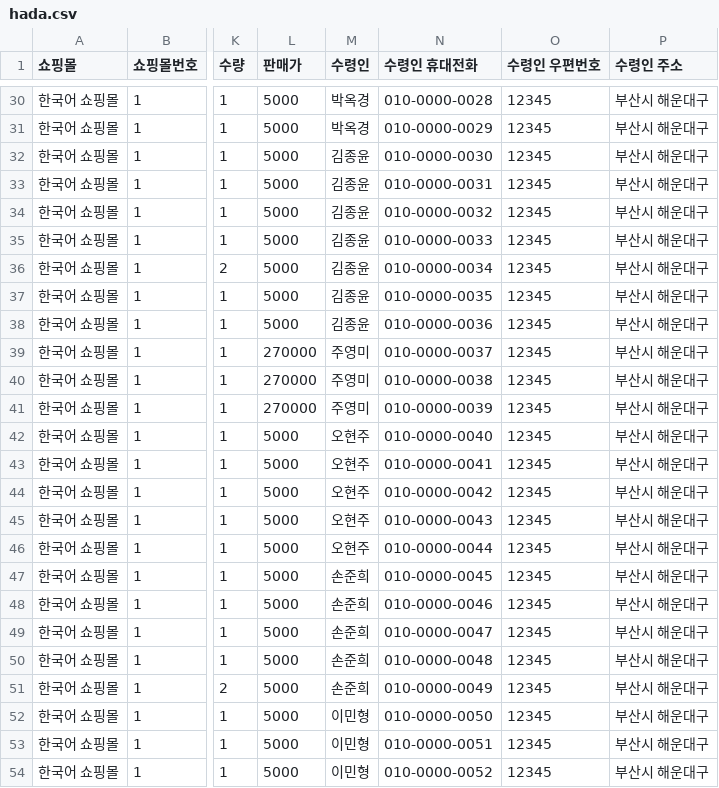
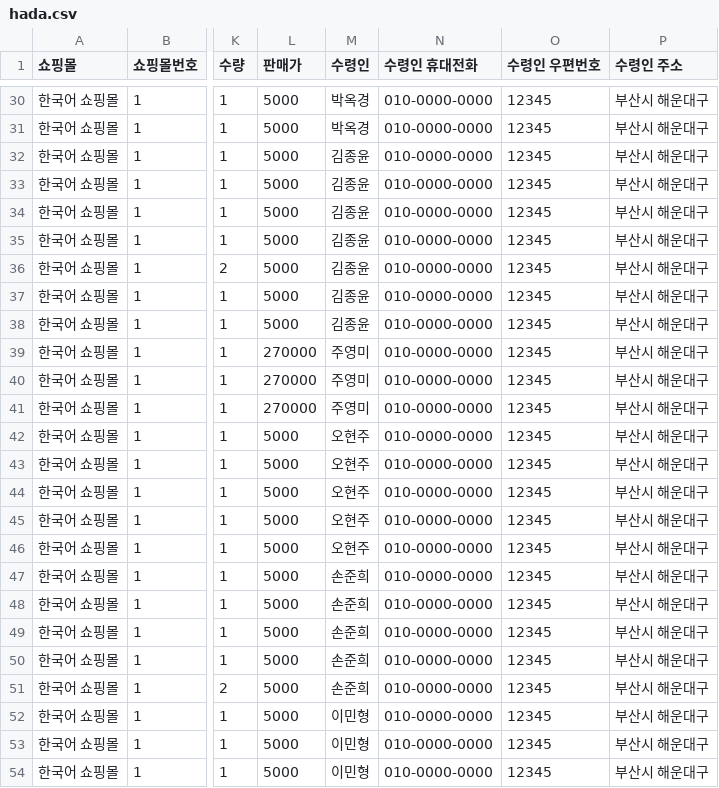
Before and after one commit to siisat/practice, a CSV file: hada.csv, drawn as a sheet; only a part is shown, gaps mark what is left out; the diff covers the shown part only; the diff names each change by its address in the sheet, - before the commit and + after, or states it on an @@ line.

```diff
--- a/hada.csv
+++ b/hada.csv
-N30 (수령인 휴대전화): 010-0000-0028
+N30 (수령인 휴대전화): 010-0000-0000
-N31 (수령인 휴대전화): 010-0000-0029
+N31 (수령인 휴대전화): 010-0000-0000
-N32 (수령인 휴대전화): 010-0000-0030
+N32 (수령인 휴대전화): 010-0000-0000
-N33 (수령인 휴대전화): 010-0000-0031
+N33 (수령인 휴대전화): 010-0000-0000
-N34 (수령인 휴대전화): 010-0000-0032
+N34 (수령인 휴대전화): 010-0000-0000
-N35 (수령인 휴대전화): 010-0000-0033
+N35 (수령인 휴대전화): 010-0000-0000
-N36 (수령인 휴대전화): 010-0000-0034
+N36 (수령인 휴대전화): 010-0000-0000
-N37 (수령인 휴대전화): 010-0000-0035
+N37 (수령인 휴대전화): 010-0000-0000
-N38 (수령인 휴대전화): 010-0000-0036
+N38 (수령인 휴대전화): 010-0000-0000
-N39 (수령인 휴대전화): 010-0000-0037
+N39 (수령인 휴대전화): 010-0000-0000
-N40 (수령인 휴대전화): 010-0000-0038
+N40 (수령인 휴대전화): 010-0000-0000
-N41 (수령인 휴대전화): 010-0000-0039
+N41 (수령인 휴대전화): 010-0000-0000
-N42 (수령인 휴대전화): 010-0000-0040
+N42 (수령인 휴대전화): 010-0000-0000
-N43 (수령인 휴대전화): 010-0000-0041
+N43 (수령인 휴대전화): 010-0000-0000
-N44 (수령인 휴대전화): 010-0000-0042
+N44 (수령인 휴대전화): 010-0000-0000
-N45 (수령인 휴대전화): 010-0000-0043
+N45 (수령인 휴대전화): 010-0000-0000
-N46 (수령인 휴대전화): 010-0000-0044
+N46 (수령인 휴대전화): 010-0000-0000
-N47 (수령인 휴대전화): 010-0000-0045
+N47 (수령인 휴대전화): 010-0000-0000
-N48 (수령인 휴대전화): 010-0000-0046
+N48 (수령인 휴대전화): 010-0000-0000
-N49 (수령인 휴대전화): 010-0000-0047
+N49 (수령인 휴대전화): 010-0000-0000
-N50 (수령인 휴대전화): 010-0000-0048
+N50 (수령인 휴대전화): 010-0000-0000
-N51 (수령인 휴대전화): 010-0000-0049
+N51 (수령인 휴대전화): 010-0000-0000
-N52 (수령인 휴대전화): 010-0000-0050
+N52 (수령인 휴대전화): 010-0000-0000
-N53 (수령인 휴대전화): 010-0000-0051
+N53 (수령인 휴대전화): 010-0000-0000
-N54 (수령인 휴대전화): 010-0000-0052
+N54 (수령인 휴대전화): 010-0000-0000
```
Also changed, not shown: 27 edited cells elsewhere in this file, hada_final.csv, hada_output.csv.
